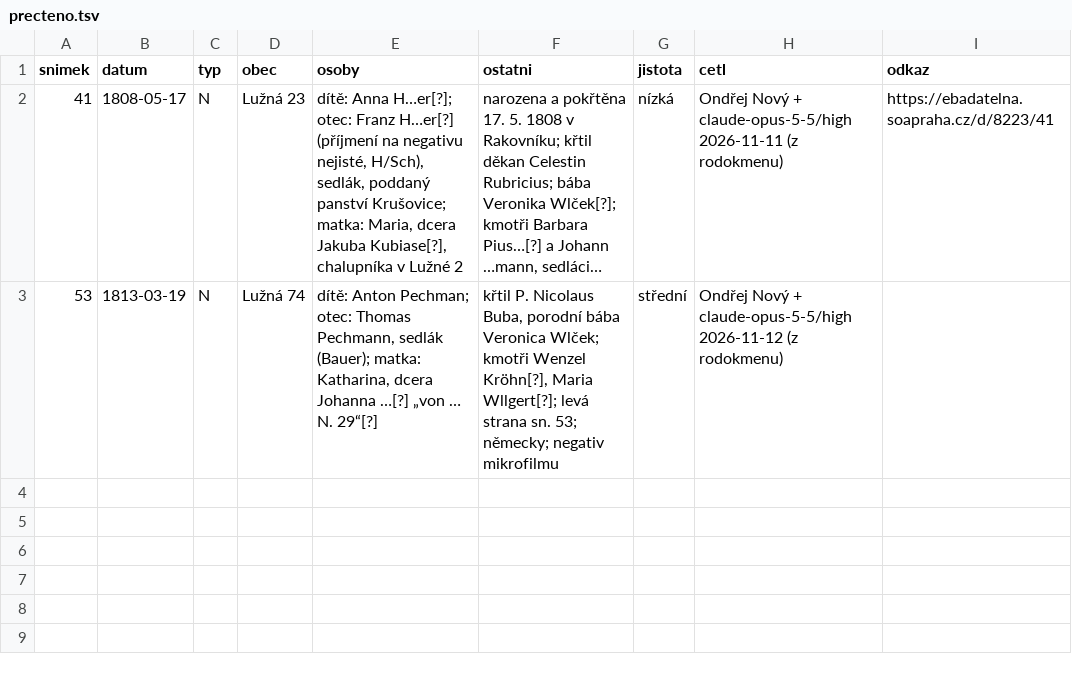
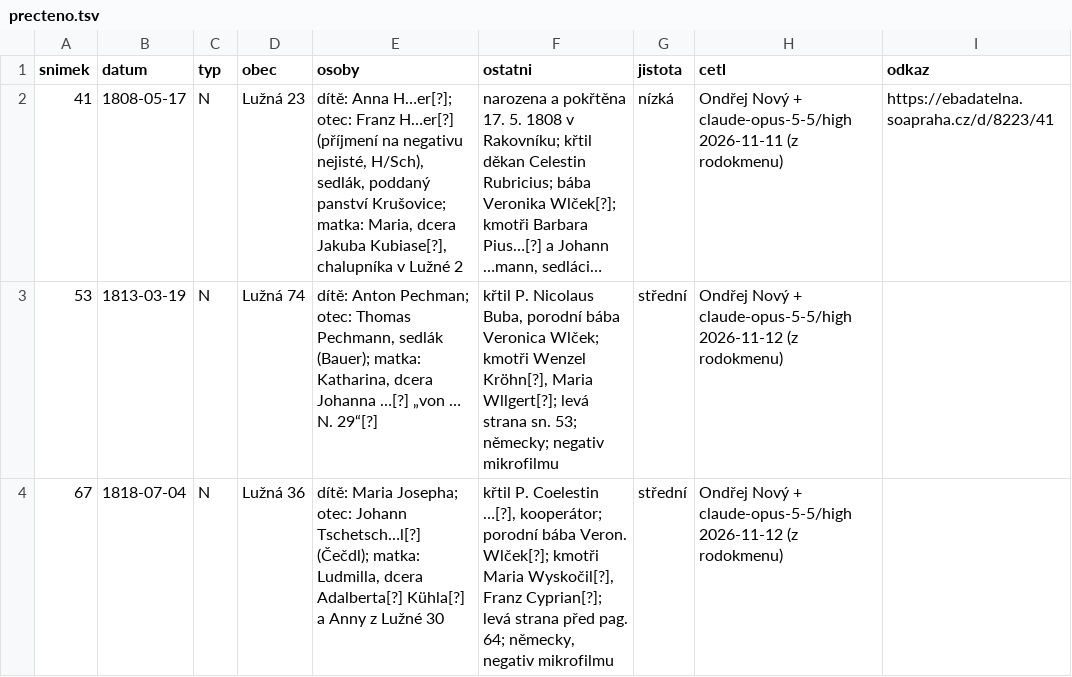
Before and after one commit to ondrnovy/matriky-index, a TSV file: knihy/soapraha/8223/precteno.tsv, drawn as a sheet; long unchanged cells end in …; the diff names each change by its address in the sheet, - before the commit and + after, or states it on an @@ line.

Commit message:
Lužná 01: křest 1818 (z rodokmenu)

```diff
--- a/knihy/soapraha/8223/precteno.tsv
+++ b/knihy/soapraha/8223/precteno.tsv
+row 4: 67 | 1818-07-04 | N | Lužná 36 | dítě: Maria Josepha; otec: Johann Tschetsch…l[?] (Čečdl); matka: Ludmilla, dcera Adalberta[?] Kühla[?] a Anny z Lužné 30 | křtil P. Coelestin …[?], kooperátor; porodní bába Veron. Wlček[?]; kmotři Maria Wyskočil[?], Franz Cyprian[?]; levá strana před pag. 64; německy, negativ mikrofilmu | střední | Ondřej Nový + claude-opus-5-5/high 2026-11-12 (z rodokmenu)
```
